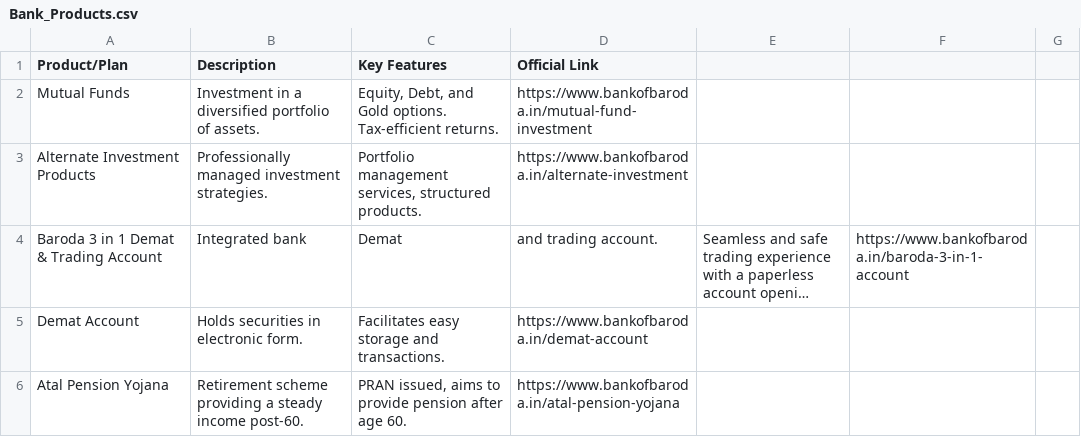
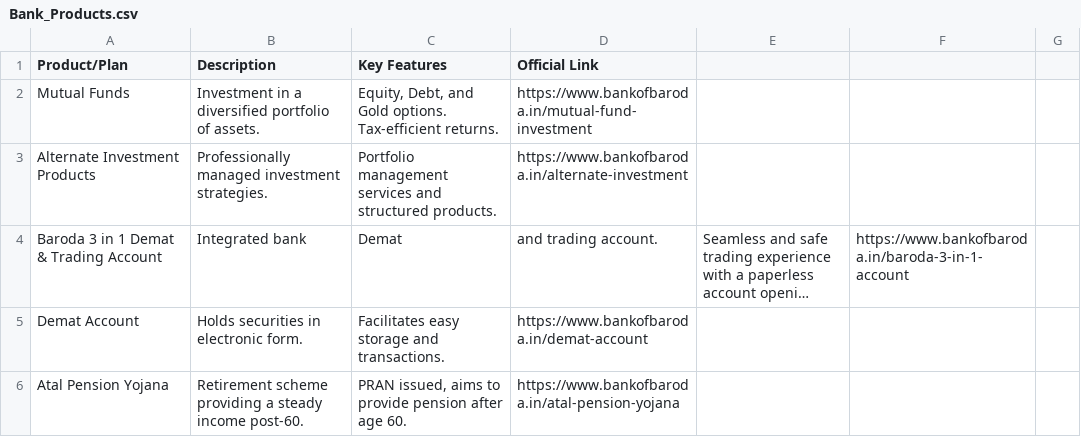
Before and after one commit to Mahalaxmi46/BOB_hackathon_solution, a CSV file: Bank_Products.csv, drawn as a sheet; only a part is shown; long unchanged cells end in …; the diff names each change by its address in the sheet, - before the commit and + after, or states it on an @@ line.

Commit message:
Bank_Products.csv

```diff
--- a/Bank_Products.csv
+++ b/Bank_Products.csv
-C3 (Key Features): Portfolio management services, structured products.
+C3 (Key Features): Portfolio management services and structured products.
```
